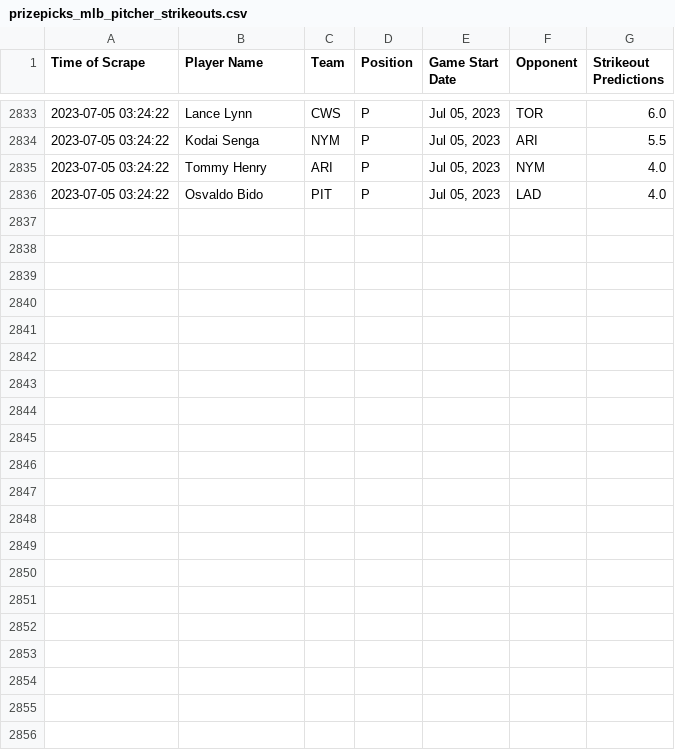
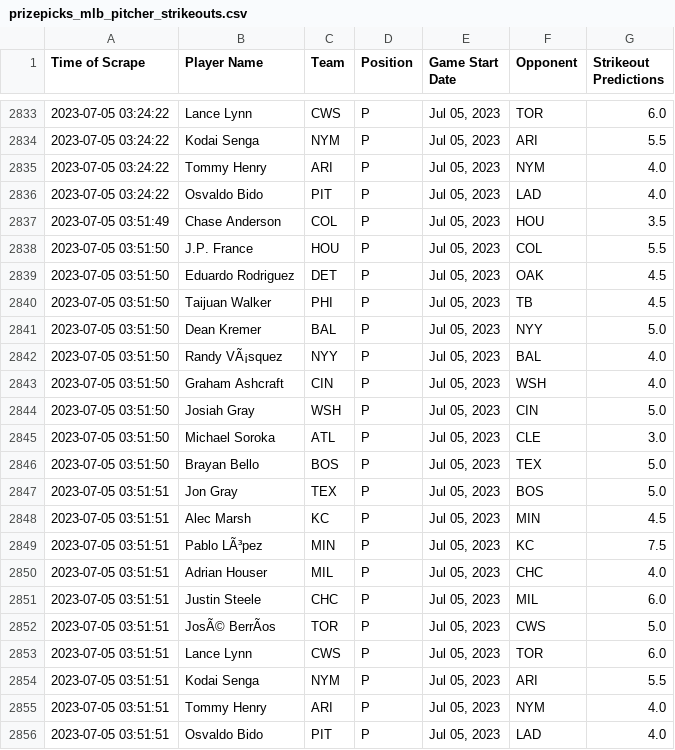
Before and after one commit to itsDarianNgo/prizepicks-strikeouts-scraper, a CSV file: data/prizepicks_mlb_pitcher_strikeouts.csv, drawn as a sheet; only a part is shown, gaps mark what is left out; the diff names each change by its address in the sheet, - before the commit and + after, or states it on an @@ line.

Commit message:
Update data

```diff
--- a/data/prizepicks_mlb_pitcher_strikeouts.csv
+++ b/data/prizepicks_mlb_pitcher_strikeouts.csv
+row 2837: 2023-07-05 03:51:49 | Chase Anderson | COL | P | Jul 05, 2023 | HOU | 3.5
+row 2838: 2023-07-05 03:51:50 | J.P. France | HOU | P | Jul 05, 2023 | COL | 5.5
+row 2839: 2023-07-05 03:51:50 | Eduardo Rodriguez | DET | P | Jul 05, 2023 | OAK | 4.5
+row 2840: 2023-07-05 03:51:50 | Taijuan Walker | PHI | P | Jul 05, 2023 | TB | 4.5
+row 2841: 2023-07-05 03:51:50 | Dean Kremer | BAL | P | Jul 05, 2023 | NYY | 5.0
+row 2842: 2023-07-05 03:51:50 | Randy VÃ¡squez | NYY | P | Jul 05, 2023 | BAL | 4.0
+row 2843: 2023-07-05 03:51:50 | Graham Ashcraft | CIN | P | Jul 05, 2023 | WSH | 4.0
+row 2844: 2023-07-05 03:51:50 | Josiah Gray | WSH | P | Jul 05, 2023 | CIN | 5.0
+row 2845: 2023-07-05 03:51:50 | Michael Soroka | ATL | P | Jul 05, 2023 | CLE | 3.0
+row 2846: 2023-07-05 03:51:50 | Brayan Bello | BOS | P | Jul 05, 2023 | TEX | 5.0
+row 2847: 2023-07-05 03:51:51 | Jon Gray | TEX | P | Jul 05, 2023 | BOS | 5.0
+row 2848: 2023-07-05 03:51:51 | Alec Marsh | KC | P | Jul 05, 2023 | MIN | 4.5
+row 2849: 2023-07-05 03:51:51 | Pablo LÃ³pez | MIN | P | Jul 05, 2023 | KC | 7.5
+row 2850: 2023-07-05 03:51:51 | Adrian Houser | MIL | P | Jul 05, 2023 | CHC | 4.0
+row 2851: 2023-07-05 03:51:51 | Justin Steele | CHC | P | Jul 05, 2023 | MIL | 6.0
+row 2852: 2023-07-05 03:51:51 | JosÃ© BerrÃos | TOR | P | Jul 05, 2023 | CWS | 5.0
+row 2853: 2023-07-05 03:51:51 | Lance Lynn | CWS | P | Jul 05, 2023 | TOR | 6.0
+row 2854: 2023-07-05 03:51:51 | Kodai Senga | NYM | P | Jul 05, 2023 | ARI | 5.5
+row 2855: 2023-07-05 03:51:51 | Tommy Henry | ARI | P | Jul 05, 2023 | NYM | 4.0
+row 2856: 2023-07-05 03:51:51 | Osvaldo Bido | PIT | P | Jul 05, 2023 | LAD | 4.0
```
